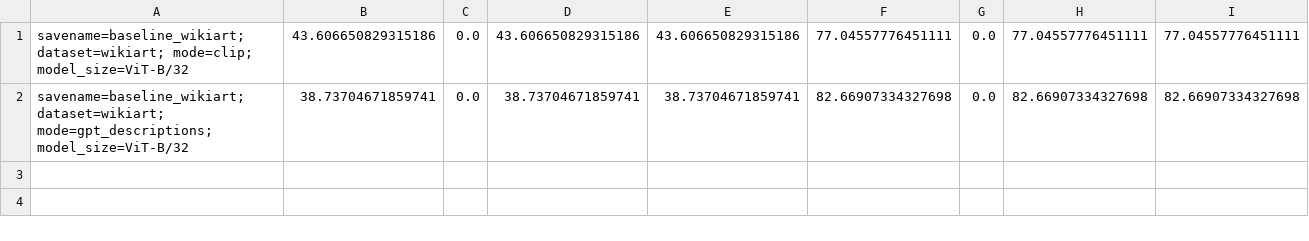
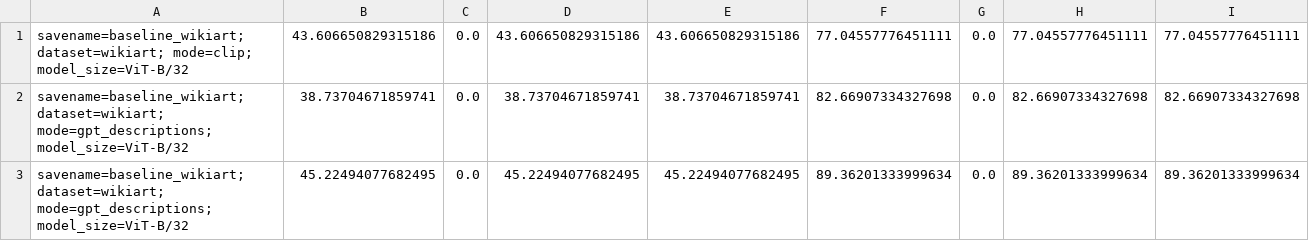
Before and after one commit to fanminshi/WaffleCLIP, a CSV file: results/baseline_wikiart.csv, drawn as a sheet; the diff names each change by its address in the sheet, - before the commit and + after, or states it on an @@ line.

Commit message:
results files

```diff
--- a/results/baseline_wikiart.csv
+++ b/results/baseline_wikiart.csv
+row 3: savename=baseline_wikiart; dataset=wikiart; mode=gpt_descriptions; model_size=ViT-B/32 | 45.22494077682495 | 0.0 | 45.22494077682495 | 45.22494077682495 | 89.36201333999634 | 0.0 | 89.36201333999634 | 89.36201333999634
```
Also changed, not shown: 5 other files.
